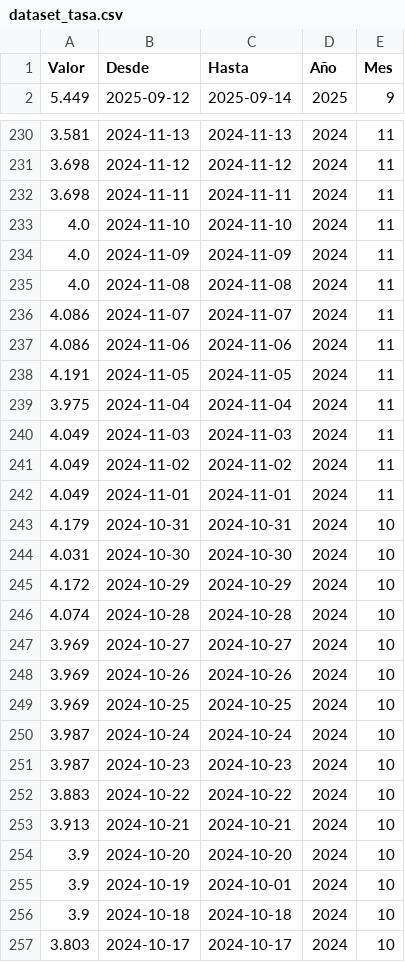
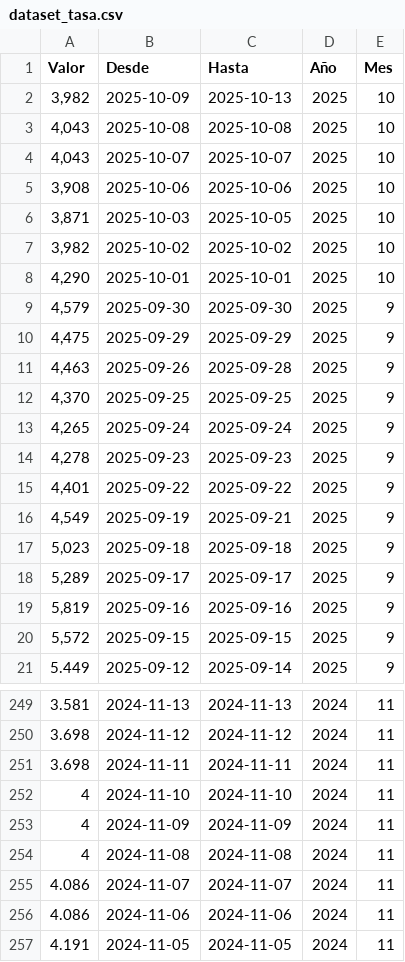
Before and after one commit to marceloamodio-arch/calculadoraLRT, a CSV file: dataset_tasa.csv, drawn as a sheet; only a part is shown, gaps mark what is left out; the shorter side is filled out with more unchanged rows; the diff covers the shown part only.

Commit message:
Add files via upload

```diff
--- a/dataset_tasa.csv
+++ b/dataset_tasa.csv
@@ -1,2 +1,21 @@
 Valor,Desde,Hasta,Año,Mes
+"3,982",2025-10-09,2025-10-13,2025,10
+"4,043",2025-10-08,2025-10-08,2025,10
+"4,043",2025-10-07,2025-10-07,2025,10
+"3,908",2025-10-06,2025-10-06,2025,10
+"3,871",2025-10-03,2025-10-05,2025,10
+"3,982",2025-10-02,2025-10-02,2025,10
+"4,290",2025-10-01,2025-10-01,2025,10
+"4,579",2025-09-30,2025-09-30,2025,9
+"4,475",2025-09-29,2025-09-29,2025,9
+"4,463",2025-09-26,2025-09-28,2025,9
+"4,370",2025-09-25,2025-09-25,2025,9
+"4,265",2025-09-24,2025-09-24,2025,9
+"4,278",2025-09-23,2025-09-23,2025,9
+"4,401",2025-09-22,2025-09-22,2025,9
+"4,549",2025-09-19,2025-09-21,2025,9
+"5,023",2025-09-18,2025-09-18,2025,9
+"5,289",2025-09-17,2025-09-17,2025,9
+"5,819",2025-09-16,2025-09-16,2025,9
+"5,572",2025-09-15,2025-09-15,2025,9
 5.449,2025-09-12,2025-09-14,2025,9
@@ -232,5 +251,5 @@ Valor,Desde,Hasta,Año,Mes
 3.698,2024-11-11,2024-11-11,2024,11
-4.0,2024-11-10,2024-11-10,2024,11
-4.0,2024-11-09,2024-11-09,2024,11
-4.0,2024-11-08,2024-11-08,2024,11
+4,2024-11-10,2024-11-10,2024,11
+4,2024-11-09,2024-11-09,2024,11
+4,2024-11-08,2024-11-08,2024,11
 4.086,2024-11-07,2024-11-07,2024,11
```
Also changed, not shown: 1 edited cell elsewhere in this file.
